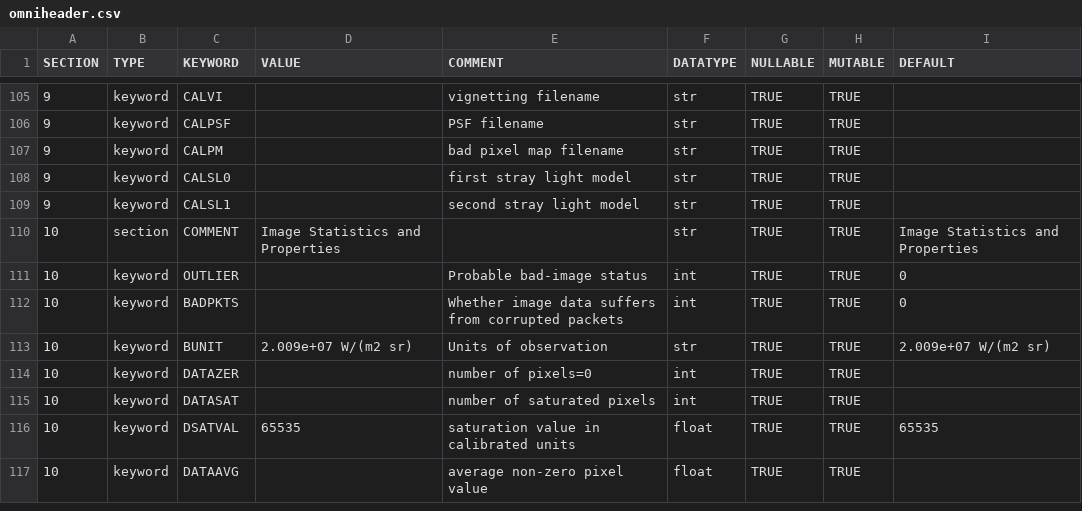
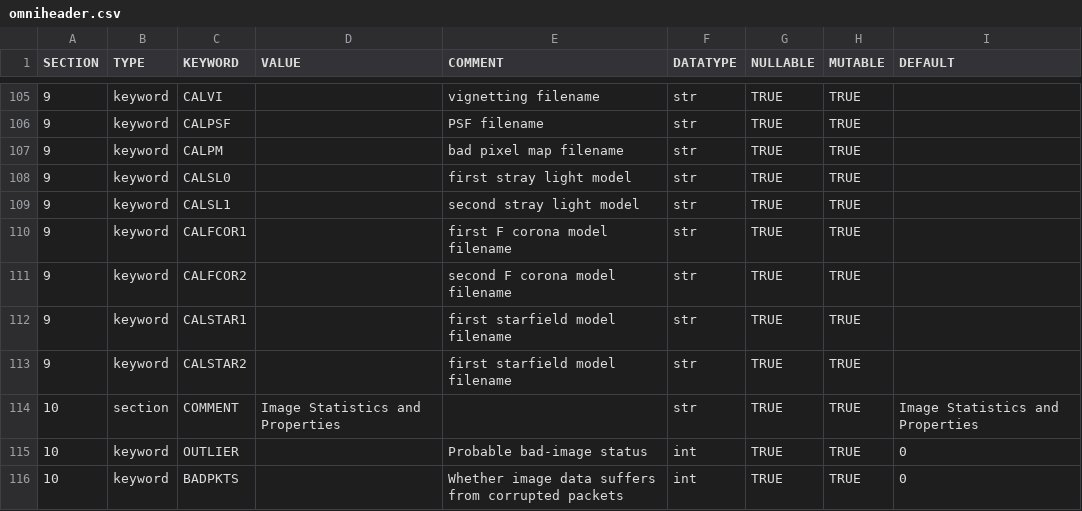
Before and after one commit to punch-mission/punchbowl, a CSV file: punchbowl/data/data/omniheader.csv, drawn as a sheet; only a part is shown, gaps mark what is left out; the shorter side is filled out with more unchanged rows; the diff names each change by its address in the sheet, - before the commit and + after, or states it on an @@ line.

```diff
--- a/punchbowl/data/data/omniheader.csv
+++ b/punchbowl/data/data/omniheader.csv
+row 110: 9 | keyword | CALFCOR1 |  | first F corona model filename | str | TRUE | TRUE
+row 111: 9 | keyword | CALFCOR2 |  | second F corona model filename | str | TRUE | TRUE
+row 112: 9 | keyword | CALSTAR1 |  | first starfield model filename | str | TRUE | TRUE
+row 113: 9 | keyword | CALSTAR2 |  | first starfield model filename | str | TRUE | TRUE
```
Also changed, not shown: 4 other files.
